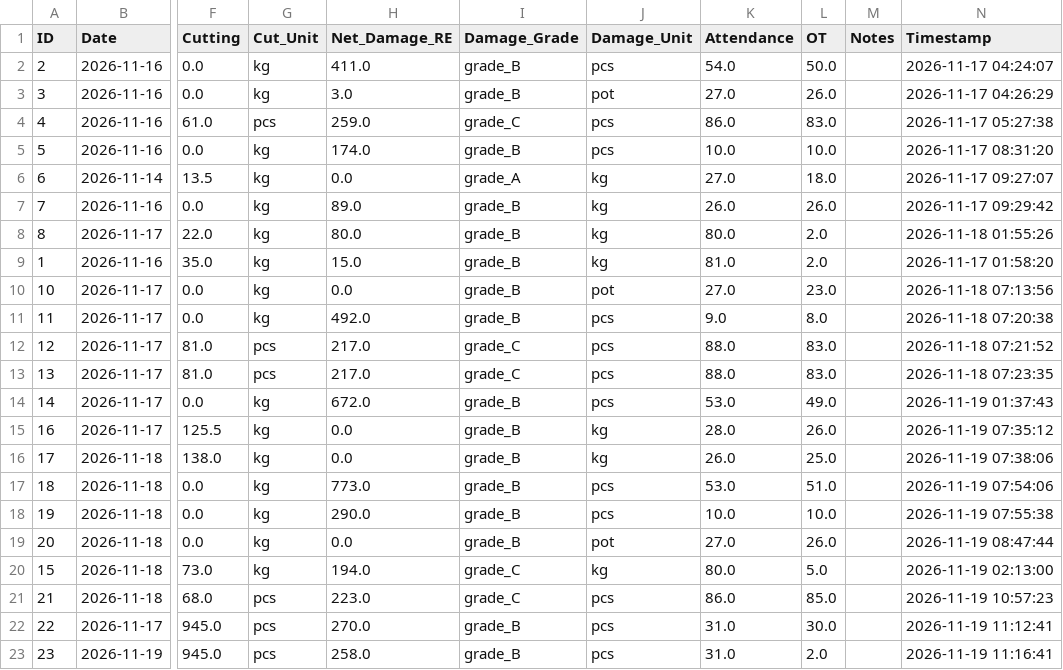
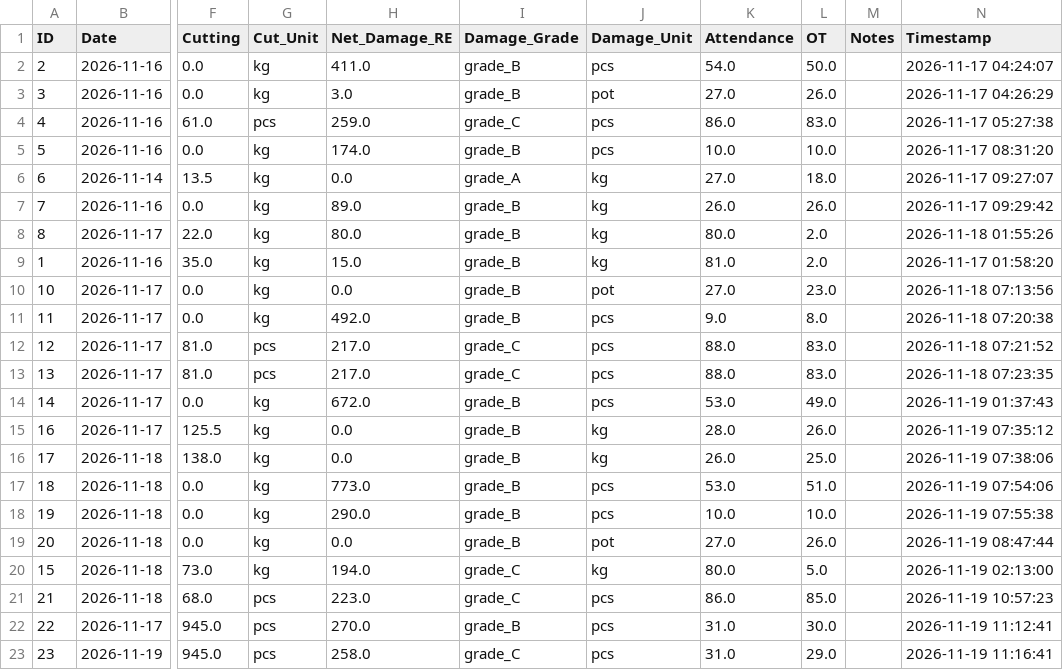
Before and after one commit to kkf-lang/factory-app, a CSV file: production_data.csv, drawn as a sheet; only a part is shown, gaps mark what is left out; the diff names each change by its address in the sheet, - before the commit and + after, or states it on an @@ line.

Commit message:
Update record ID 23

```diff
--- a/production_data.csv
+++ b/production_data.csv
-I23 (Damage_Grade): grade_B
+I23 (Damage_Grade): grade_C
-L23 (OT): 2.0
+L23 (OT): 29.0
```
